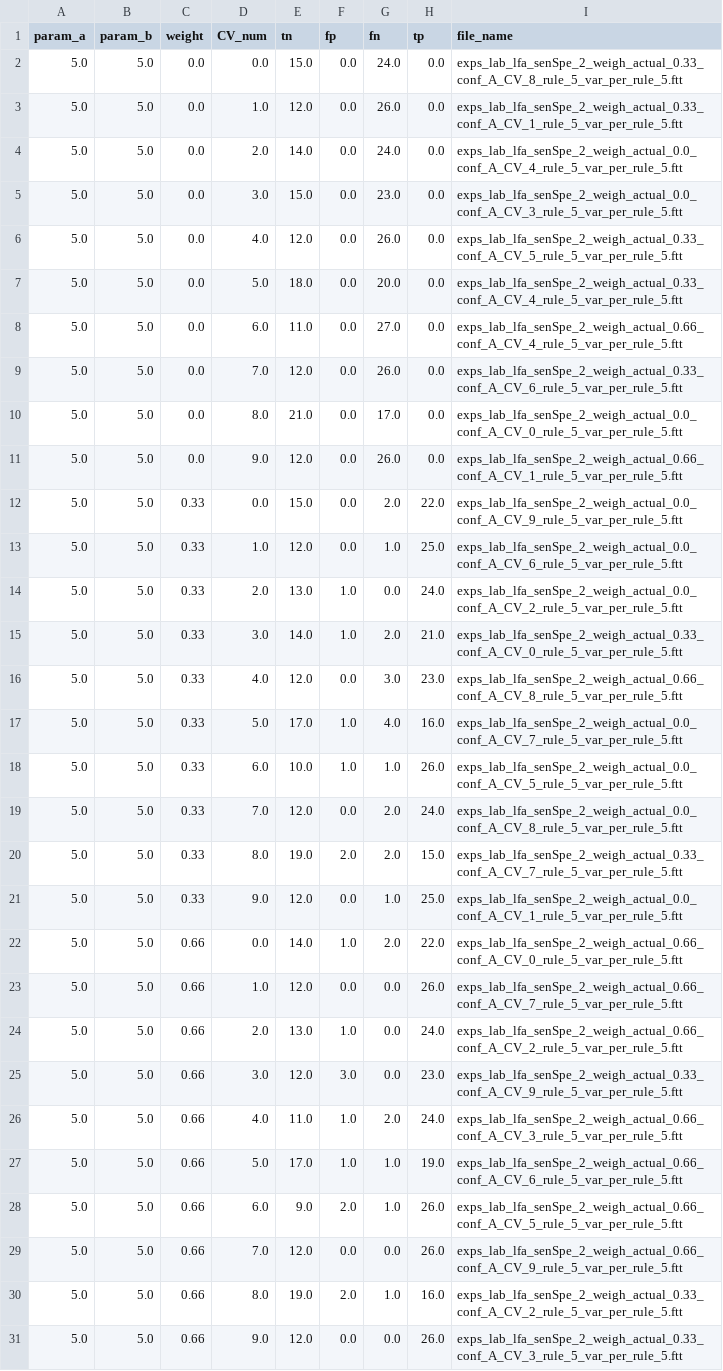
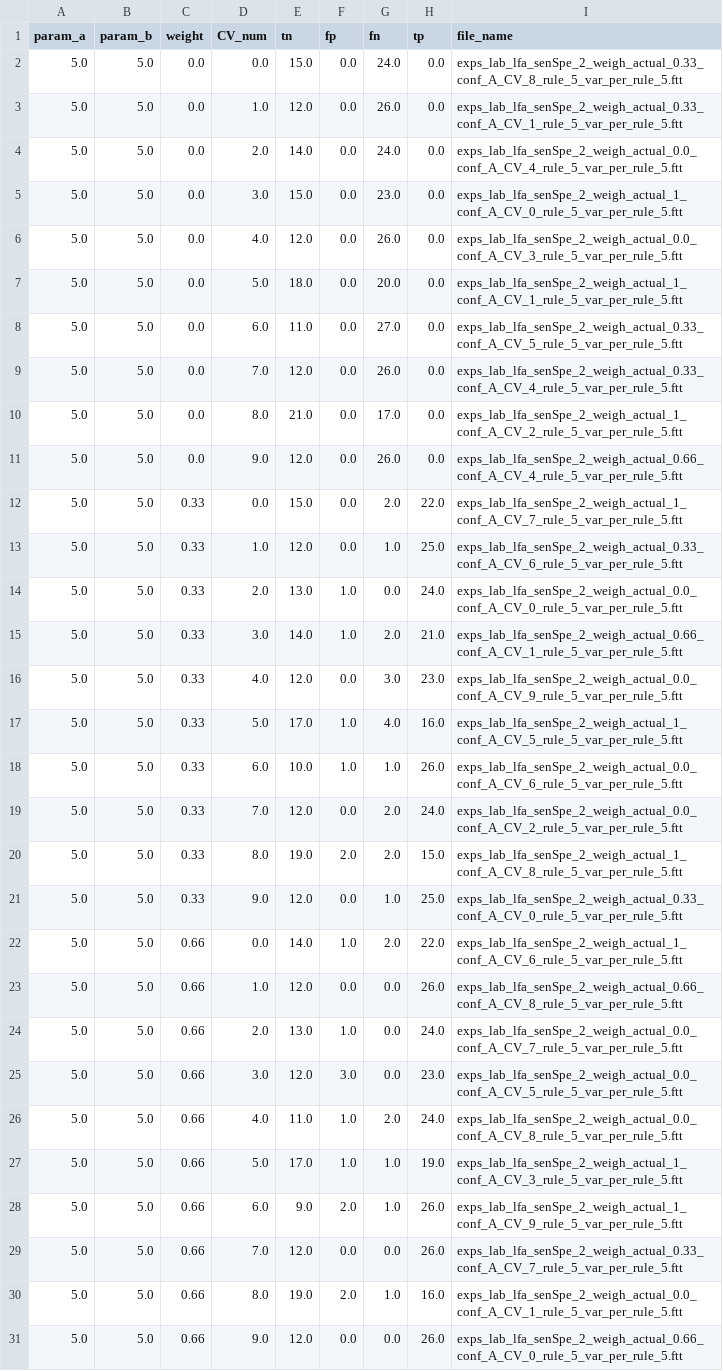
Before and after one commit to Nortalle/LFA_labo_021, a CSV file: LFA labo 060/values_sen_spe_weight.csv, drawn as a sheet; only a part is shown; the diff covers the shown part only; the diff names each change by its address in the sheet, - before the commit and + after, or states it on an @@ line.

```diff
--- a/LFA labo 060/values_sen_spe_weight.csv
+++ b/LFA labo 060/values_sen_spe_weight.csv
-I5 (file_name): exps_lab_lfa_senSpe_2_weigh_actual_0.0_conf_A_CV_3_rule_5_var_per_rule_5.ftt
+I5 (file_name): exps_lab_lfa_senSpe_2_weigh_actual_1_conf_A_CV_0_rule_5_var_per_rule_5.ftt
-I6 (file_name): exps_lab_lfa_senSpe_2_weigh_actual_0.33_conf_A_CV_5_rule_5_var_per_rule_5.ftt
+I6 (file_name): exps_lab_lfa_senSpe_2_weigh_actual_0.0_conf_A_CV_3_rule_5_var_per_rule_5.ftt
-I7 (file_name): exps_lab_lfa_senSpe_2_weigh_actual_0.33_conf_A_CV_4_rule_5_var_per_rule_5.ftt
+I7 (file_name): exps_lab_lfa_senSpe_2_weigh_actual_1_conf_A_CV_1_rule_5_var_per_rule_5.ftt
-I8 (file_name): exps_lab_lfa_senSpe_2_weigh_actual_0.66_conf_A_CV_4_rule_5_var_per_rule_5.ftt
+I8 (file_name): exps_lab_lfa_senSpe_2_weigh_actual_0.33_conf_A_CV_5_rule_5_var_per_rule_5.ftt
-I9 (file_name): exps_lab_lfa_senSpe_2_weigh_actual_0.33_conf_A_CV_6_rule_5_var_per_rule_5.ftt
+I9 (file_name): exps_lab_lfa_senSpe_2_weigh_actual_0.33_conf_A_CV_4_rule_5_var_per_rule_5.ftt
-I10 (file_name): exps_lab_lfa_senSpe_2_weigh_actual_0.0_conf_A_CV_0_rule_5_var_per_rule_5.ftt
+I10 (file_name): exps_lab_lfa_senSpe_2_weigh_actual_1_conf_A_CV_2_rule_5_var_per_rule_5.ftt
-I11 (file_name): exps_lab_lfa_senSpe_2_weigh_actual_0.66_conf_A_CV_1_rule_5_var_per_rule_5.ftt
+I11 (file_name): exps_lab_lfa_senSpe_2_weigh_actual_0.66_conf_A_CV_4_rule_5_var_per_rule_5.ftt
-I12 (file_name): exps_lab_lfa_senSpe_2_weigh_actual_0.0_conf_A_CV_9_rule_5_var_per_rule_5.ftt
+I12 (file_name): exps_lab_lfa_senSpe_2_weigh_actual_1_conf_A_CV_7_rule_5_var_per_rule_5.ftt
-I13 (file_name): exps_lab_lfa_senSpe_2_weigh_actual_0.0_conf_A_CV_6_rule_5_var_per_rule_5.ftt
+I13 (file_name): exps_lab_lfa_senSpe_2_weigh_actual_0.33_conf_A_CV_6_rule_5_var_per_rule_5.ftt
-I14 (file_name): exps_lab_lfa_senSpe_2_weigh_actual_0.0_conf_A_CV_2_rule_5_var_per_rule_5.ftt
+I14 (file_name): exps_lab_lfa_senSpe_2_weigh_actual_0.0_conf_A_CV_0_rule_5_var_per_rule_5.ftt
-I15 (file_name): exps_lab_lfa_senSpe_2_weigh_actual_0.33_conf_A_CV_0_rule_5_var_per_rule_5.ftt
+I15 (file_name): exps_lab_lfa_senSpe_2_weigh_actual_0.66_conf_A_CV_1_rule_5_var_per_rule_5.ftt
-I16 (file_name): exps_lab_lfa_senSpe_2_weigh_actual_0.66_conf_A_CV_8_rule_5_var_per_rule_5.ftt
+I16 (file_name): exps_lab_lfa_senSpe_2_weigh_actual_0.0_conf_A_CV_9_rule_5_var_per_rule_5.ftt
-I17 (file_name): exps_lab_lfa_senSpe_2_weigh_actual_0.0_conf_A_CV_7_rule_5_var_per_rule_5.ftt
+I17 (file_name): exps_lab_lfa_senSpe_2_weigh_actual_1_conf_A_CV_5_rule_5_var_per_rule_5.ftt
-I18 (file_name): exps_lab_lfa_senSpe_2_weigh_actual_0.0_conf_A_CV_5_rule_5_var_per_rule_5.ftt
+I18 (file_name): exps_lab_lfa_senSpe_2_weigh_actual_0.0_conf_A_CV_6_rule_5_var_per_rule_5.ftt
-I19 (file_name): exps_lab_lfa_senSpe_2_weigh_actual_0.0_conf_A_CV_8_rule_5_var_per_rule_5.ftt
+I19 (file_name): exps_lab_lfa_senSpe_2_weigh_actual_0.0_conf_A_CV_2_rule_5_var_per_rule_5.ftt
-I20 (file_name): exps_lab_lfa_senSpe_2_weigh_actual_0.33_conf_A_CV_7_rule_5_var_per_rule_5.ftt
+I20 (file_name): exps_lab_lfa_senSpe_2_weigh_actual_1_conf_A_CV_8_rule_5_var_per_rule_5.ftt
-I21 (file_name): exps_lab_lfa_senSpe_2_weigh_actual_0.0_conf_A_CV_1_rule_5_var_per_rule_5.ftt
+I21 (file_name): exps_lab_lfa_senSpe_2_weigh_actual_0.33_conf_A_CV_0_rule_5_var_per_rule_5.ftt
-I22 (file_name): exps_lab_lfa_senSpe_2_weigh_actual_0.66_conf_A_CV_0_rule_5_var_per_rule_5.ftt
+I22 (file_name): exps_lab_lfa_senSpe_2_weigh_actual_1_conf_A_CV_6_rule_5_var_per_rule_5.ftt
-I23 (file_name): exps_lab_lfa_senSpe_2_weigh_actual_0.66_conf_A_CV_7_rule_5_var_per_rule_5.ftt
+I23 (file_name): exps_lab_lfa_senSpe_2_weigh_actual_0.66_conf_A_CV_8_rule_5_var_per_rule_5.ftt
-I24 (file_name): exps_lab_lfa_senSpe_2_weigh_actual_0.66_conf_A_CV_2_rule_5_var_per_rule_5.ftt
+I24 (file_name): exps_lab_lfa_senSpe_2_weigh_actual_0.0_conf_A_CV_7_rule_5_var_per_rule_5.ftt
-I25 (file_name): exps_lab_lfa_senSpe_2_weigh_actual_0.33_conf_A_CV_9_rule_5_var_per_rule_5.ftt
+I25 (file_name): exps_lab_lfa_senSpe_2_weigh_actual_0.0_conf_A_CV_5_rule_5_var_per_rule_5.ftt
-I26 (file_name): exps_lab_lfa_senSpe_2_weigh_actual_0.66_conf_A_CV_3_rule_5_var_per_rule_5.ftt
+I26 (file_name): exps_lab_lfa_senSpe_2_weigh_actual_0.0_conf_A_CV_8_rule_5_var_per_rule_5.ftt
-I27 (file_name): exps_lab_lfa_senSpe_2_weigh_actual_0.66_conf_A_CV_6_rule_5_var_per_rule_5.ftt
+I27 (file_name): exps_lab_lfa_senSpe_2_weigh_actual_1_conf_A_CV_3_rule_5_var_per_rule_5.ftt
-I28 (file_name): exps_lab_lfa_senSpe_2_weigh_actual_0.66_conf_A_CV_5_rule_5_var_per_rule_5.ftt
+I28 (file_name): exps_lab_lfa_senSpe_2_weigh_actual_1_conf_A_CV_9_rule_5_var_per_rule_5.ftt
-I29 (file_name): exps_lab_lfa_senSpe_2_weigh_actual_0.66_conf_A_CV_9_rule_5_var_per_rule_5.ftt
+I29 (file_name): exps_lab_lfa_senSpe_2_weigh_actual_0.33_conf_A_CV_7_rule_5_var_per_rule_5.ftt
-I30 (file_name): exps_lab_lfa_senSpe_2_weigh_actual_0.33_conf_A_CV_2_rule_5_var_per_rule_5.ftt
+I30 (file_name): exps_lab_lfa_senSpe_2_weigh_actual_0.0_conf_A_CV_1_rule_5_var_per_rule_5.ftt
-I31 (file_name): exps_lab_lfa_senSpe_2_weigh_actual_0.33_conf_A_CV_3_rule_5_var_per_rule_5.ftt
+I31 (file_name): exps_lab_lfa_senSpe_2_weigh_actual_0.66_conf_A_CV_0_rule_5_var_per_rule_5.ftt
```
Also changed, not shown: 10 added rows elsewhere in this file, 44 other files.
